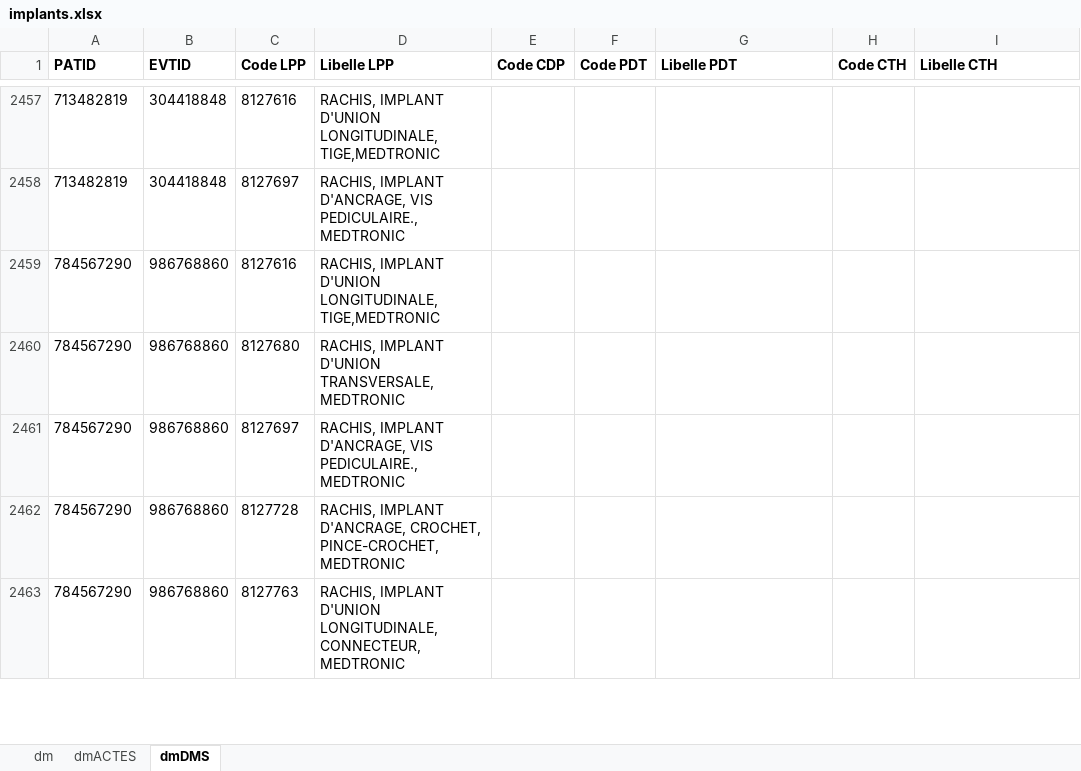
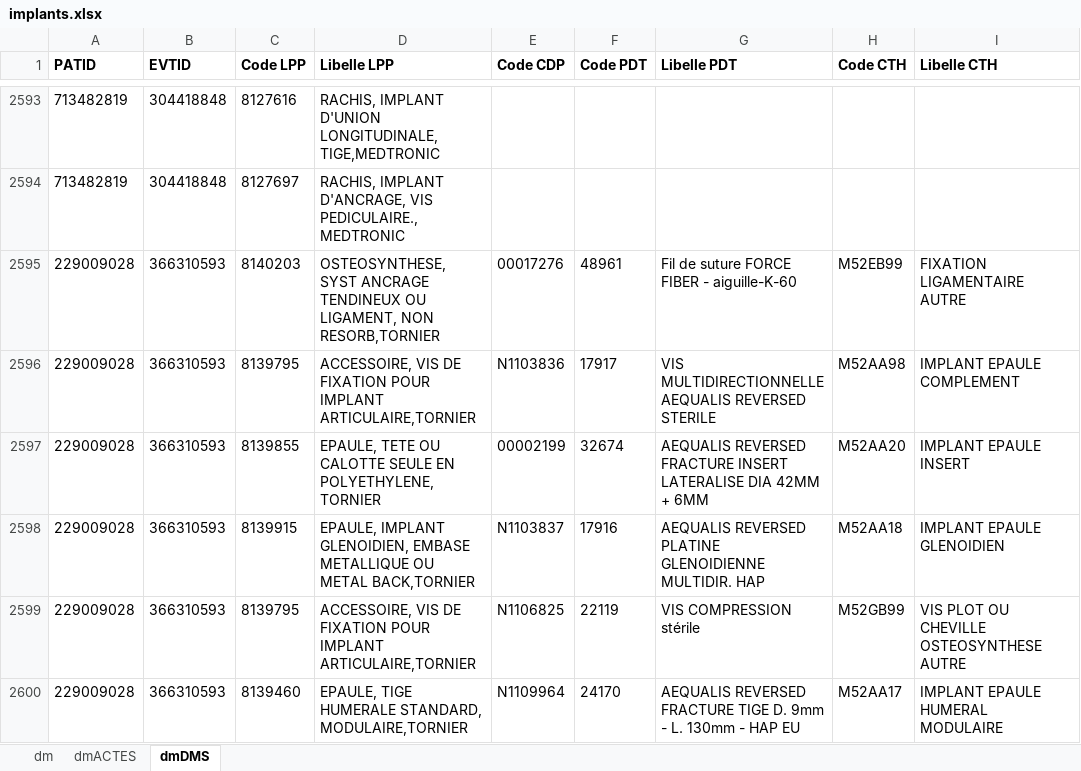
Before and after one commit to FrancescoMonti-source/theses_internes, an Excel workbook: memoire/data/implants.xlsx, sheet dmDMS, drawn as a sheet; only a part is shown, gaps mark what is left out; the shorter side is filled out with more unchanged rows; values as stored, in another font and other column widths than the file's, no borders; the diff covers the shown part only; the diff names each change by its address in the sheet, - before the commit and + after, or states it on an @@ line.

```diff
--- a/memoire/data/implants.xlsx (sheet dmDMS)
+++ b/memoire/data/implants.xlsx (sheet dmDMS)
+row 2595: 229009028 | 366310593 | 8140203 | OSTEOSYNTHESE, SYST ANCRAGE TENDINEUX OU LIGAMENT, NON RESORB,TORNIER | 00017276 | 48961 | Fil de suture FORCE FIBER - aiguille-K-60 | M52EB99 | FIXATION LIGAMENTAIRE AUTRE
+row 2596: 229009028 | 366310593 | 8139795 | ACCESSOIRE, VIS DE FIXATION POUR IMPLANT ARTICULAIRE,TORNIER | N1103836 | 17917 | VIS MULTIDIRECTIONNELLE AEQUALIS REVERSED STERILE | M52AA98 | IMPLANT EPAULE COMPLEMENT
+row 2597: 229009028 | 366310593 | 8139855 | EPAULE, TETE OU CALOTTE SEULE EN POLYETHYLENE,TORNIER | 00002199 | 32674 | AEQUALIS REVERSED FRACTURE INSERT LATERALISE DIA 42MM + 6MM | M52AA20 | IMPLANT EPAULE INSERT
+row 2598: 229009028 | 366310593 | 8139915 | EPAULE, IMPLANT GLENOIDIEN, EMBASE METALLIQUE OU METAL BACK,TORNIER | N1103837 | 17916 | AEQUALIS REVERSED PLATINE GLENOIDIENNE MULTIDIR. HAP | M52AA18 | IMPLANT EPAULE GLENOIDIEN
+row 2599: 229009028 | 366310593 | 8139795 | ACCESSOIRE, VIS DE FIXATION POUR IMPLANT ARTICULAIRE,TORNIER | N1106825 | 22119 | VIS COMPRESSION stérile | M52GB99 | VIS PLOT OU CHEVILLE OSTEOSYNTHESE AUTRE
+row 2600: 229009028 | 366310593 | 8139460 | EPAULE, TIGE HUMERALE STANDARD, MODULAIRE,TORNIER | N1109964 | 24170 | AEQUALIS REVERSED FRACTURE TIGE D. 9mm - L. 130mm - HAP EU | M52AA17 | IMPLANT EPAULE HUMERAL MODULAIRE
```
Also changed, not shown: 337 added rows elsewhere in this sheet, sheet dm, sheet dmACTES, 41 other files.
